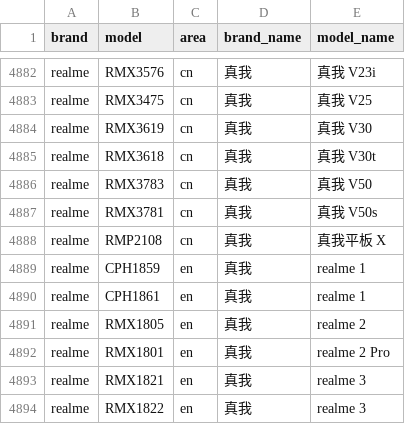
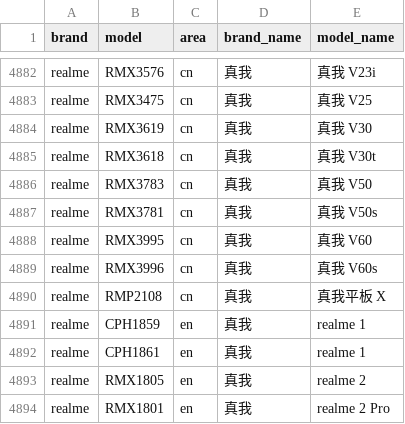
Before and after one commit to jantacy/mobilemodels, a CSV file: brand_model.csv, drawn as a sheet; only a part is shown, gaps mark what is left out; the shorter side is filled out with more unchanged rows.

Commit message:
Sync with MobileModels 0c95547be94356c24621b219a91b8d2dd923ba90

```diff
--- a/brand_model.csv
+++ b/brand_model.csv
@@ -4887,2 +4887,4 @@ realme,RMX3783,cn,真我, 真我 V50
 realme,RMX3781,cn,真我, 真我 V50s
+realme,RMX3995,cn,真我, 真我 V60
+realme,RMX3996,cn,真我, 真我 V60s
 realme,RMP2108,cn,真我, 真我平板 X
```
Also changed, not shown: 1 other file.
